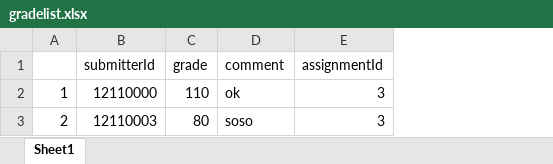
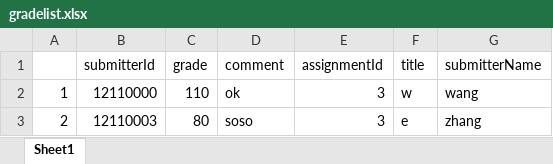
Before and after one commit to WhatWEat/CS309-OOAD, an Excel workbook: testFile/gradelist.xlsx, sheet Sheet1, drawn as a sheet; values as stored, in another font and other column widths than the file's, no borders; the diff names each change by its address in the sheet, - before the commit and + after, or states it on an @@ line.

```diff
--- a/testFile/gradelist.xlsx (sheet Sheet1)
+++ b/testFile/gradelist.xlsx (sheet Sheet1)
+column F (title), rows 2-3: w | e
+column G (submitterName), rows 2-3: wang | zhang
```
Also changed, not shown: 1 other file.
